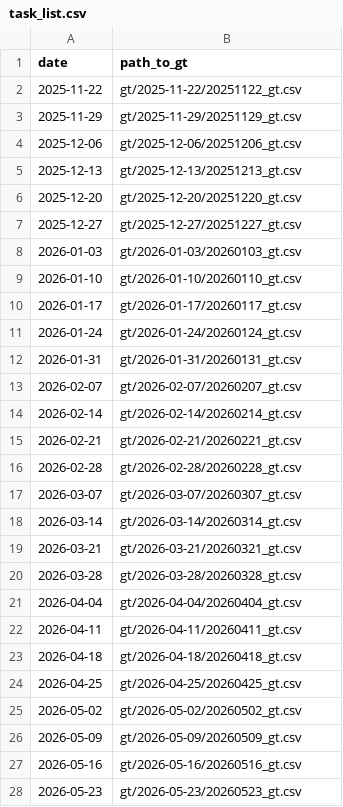
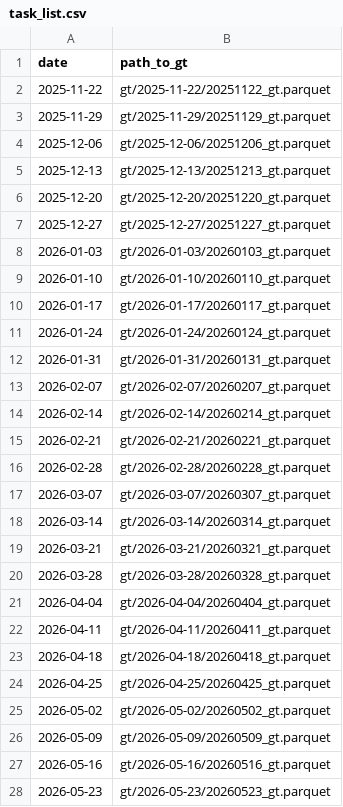
Before and after one commit to ACCIDDA/EpiBenchmark, a CSV file: src/epibench/challenges-library/epb_flu_inchosp_2025-2026_dev/task_list.csv, drawn as a sheet; only a part is shown; the diff covers the shown part only.

Commit message:
epibench fetch now compatible with in-house challenge files

```diff
--- a/src/epibench/challenges-library/epb_flu_inchosp_2025-2026_dev/task_list.csv
+++ b/src/epibench/challenges-library/epb_flu_inchosp_2025-2026_dev/task_list.csv
@@ -1,28 +1,28 @@
 date,path_to_gt
-2025-11-22,gt/2025-11-22/20251122_gt.csv
-2025-11-29,gt/2025-11-29/20251129_gt.csv
-2025-12-06,gt/2025-12-06/20251206_gt.csv
-2025-12-13,gt/2025-12-13/20251213_gt.csv
-2025-12-20,gt/2025-12-20/20251220_gt.csv
-2025-12-27,gt/2025-12-27/20251227_gt.csv
-2026-01-03,gt/2026-01-03/20260103_gt.csv
-2026-01-10,gt/2026-01-10/20260110_gt.csv
-2026-01-17,gt/2026-01-17/20260117_gt.csv
-2026-01-24,gt/2026-01-24/20260124_gt.csv
-2026-01-31,gt/2026-01-31/20260131_gt.csv
-2026-02-07,gt/2026-02-07/20260207_gt.csv
-2026-02-14,gt/2026-02-14/20260214_gt.csv
-2026-02-21,gt/2026-02-21/20260221_gt.csv
-2026-02-28,gt/2026-02-28/20260228_gt.csv
-2026-03-07,gt/2026-03-07/20260307_gt.csv
-2026-03-14,gt/2026-03-14/20260314_gt.csv
-2026-03-21,gt/2026-03-21/20260321_gt.csv
-2026-03-28,gt/2026-03-28/20260328_gt.csv
-2026-04-04,gt/2026-04-04/20260404_gt.csv
-2026-04-11,gt/2026-04-11/20260411_gt.csv
-2026-04-18,gt/2026-04-18/20260418_gt.csv
-2026-04-25,gt/2026-04-25/20260425_gt.csv
-2026-05-02,gt/2026-05-02/20260502_gt.csv
-2026-05-09,gt/2026-05-09/20260509_gt.csv
-2026-05-16,gt/2026-05-16/20260516_gt.csv
-2026-05-23,gt/2026-05-23/20260523_gt.csv
+2025-11-22,gt/2025-11-22/20251122_gt.parquet
+2025-11-29,gt/2025-11-29/20251129_gt.parquet
+2025-12-06,gt/2025-12-06/20251206_gt.parquet
+2025-12-13,gt/2025-12-13/20251213_gt.parquet
+2025-12-20,gt/2025-12-20/20251220_gt.parquet
+2025-12-27,gt/2025-12-27/20251227_gt.parquet
+2026-01-03,gt/2026-01-03/20260103_gt.parquet
+2026-01-10,gt/2026-01-10/20260110_gt.parquet
+2026-01-17,gt/2026-01-17/20260117_gt.parquet
+2026-01-24,gt/2026-01-24/20260124_gt.parquet
+2026-01-31,gt/2026-01-31/20260131_gt.parquet
+2026-02-07,gt/2026-02-07/20260207_gt.parquet
+2026-02-14,gt/2026-02-14/20260214_gt.parquet
+2026-02-21,gt/2026-02-21/20260221_gt.parquet
+2026-02-28,gt/2026-02-28/20260228_gt.parquet
+2026-03-07,gt/2026-03-07/20260307_gt.parquet
+2026-03-14,gt/2026-03-14/20260314_gt.parquet
+2026-03-21,gt/2026-03-21/20260321_gt.parquet
+2026-03-28,gt/2026-03-28/20260328_gt.parquet
+2026-04-04,gt/2026-04-04/20260404_gt.parquet
+2026-04-11,gt/2026-04-11/20260411_gt.parquet
+2026-04-18,gt/2026-04-18/20260418_gt.parquet
+2026-04-25,gt/2026-04-25/20260425_gt.parquet
+2026-05-02,gt/2026-05-02/20260502_gt.parquet
+2026-05-09,gt/2026-05-09/20260509_gt.parquet
+2026-05-16,gt/2026-05-16/20260516_gt.parquet
+2026-05-23,gt/2026-05-23/20260523_gt.parquet
```
Also changed, not shown: 1 edited cell elsewhere in this file, src/epibench/challenges-library/epb_flu_inchosp_2024-2025_dev/task_list.csv, src/epibench/challenges-library/epb_rsv_inchosp_2025-2026_dev/task_list.csv, 7 other files.
